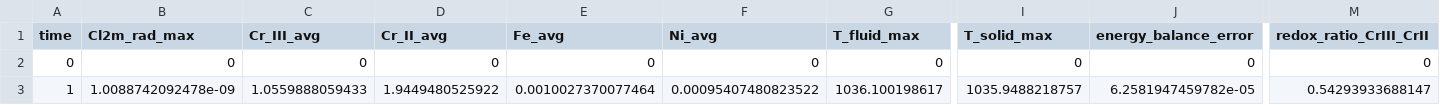
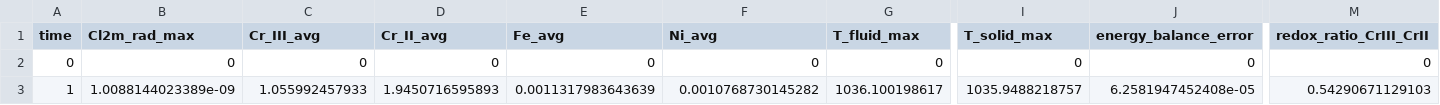
Before and after one commit to tanoret/open_pronghorn, a CSV file: examples/msfr_loop/gold/msfr_loop_out.csv, drawn as a sheet; only a part is shown, gaps mark what is left out; the diff names each change by its address in the sheet, - before the commit and + after, or states it on an @@ line.

```diff
--- a/examples/msfr_loop/gold/msfr_loop_out.csv
+++ b/examples/msfr_loop/gold/msfr_loop_out.csv
-B3 (Cl2m_rad_max): 1.0088742092478e-09
+B3 (Cl2m_rad_max): 1.0088144023389e-09
-C3 (Cr_III_avg): 1.0559888059433
+C3 (Cr_III_avg): 1.055992457933
-D3 (Cr_II_avg): 1.9449480525922
+D3 (Cr_II_avg): 1.9450716595893
-E3 (Fe_avg): 0.0010027370077464
+E3 (Fe_avg): 0.0011317983643639
-F3 (Ni_avg): 0.00095407480823522
+F3 (Ni_avg): 0.0010768730145282
-J3 (energy_balance_error): 6.2581947459782e-05
+J3 (energy_balance_error): 6.2581947452408e-05
-M3 (redox_ratio_CrIII_CrII): 0.54293933688147
+M3 (redox_ratio_CrIII_CrII): 0.54290671129103
```
Also changed, not shown: examples/corrosion_plating/gold/corrosion_coupon_out.csv, examples/corrosion_plating/gold/flow_coupled_corrosion_out.csv, 18 other files.
